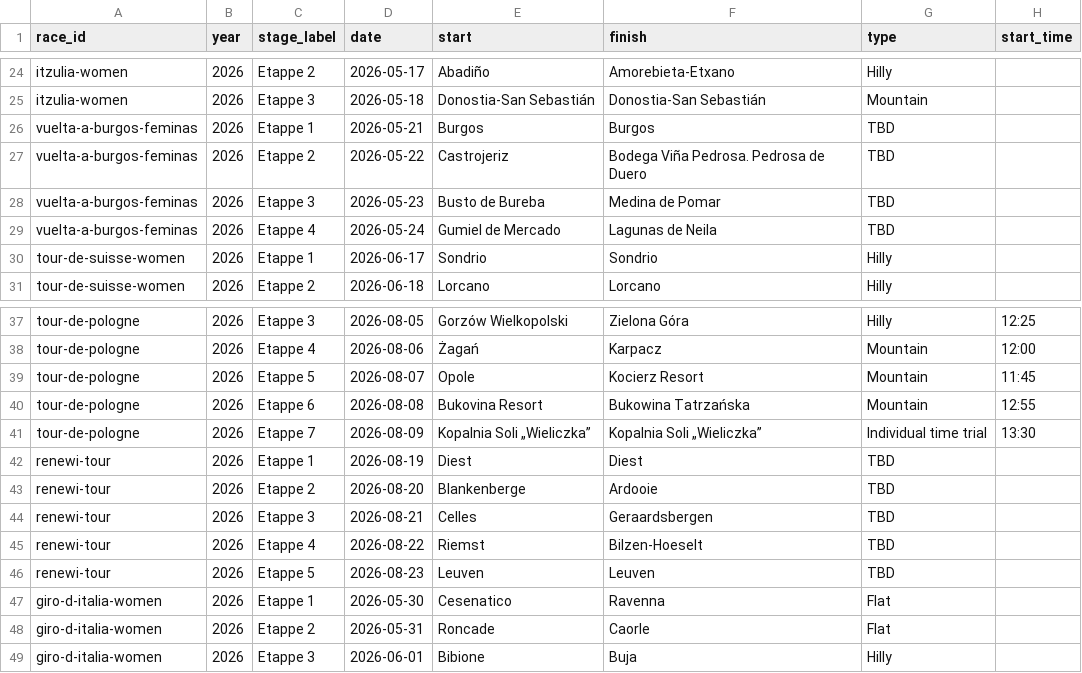
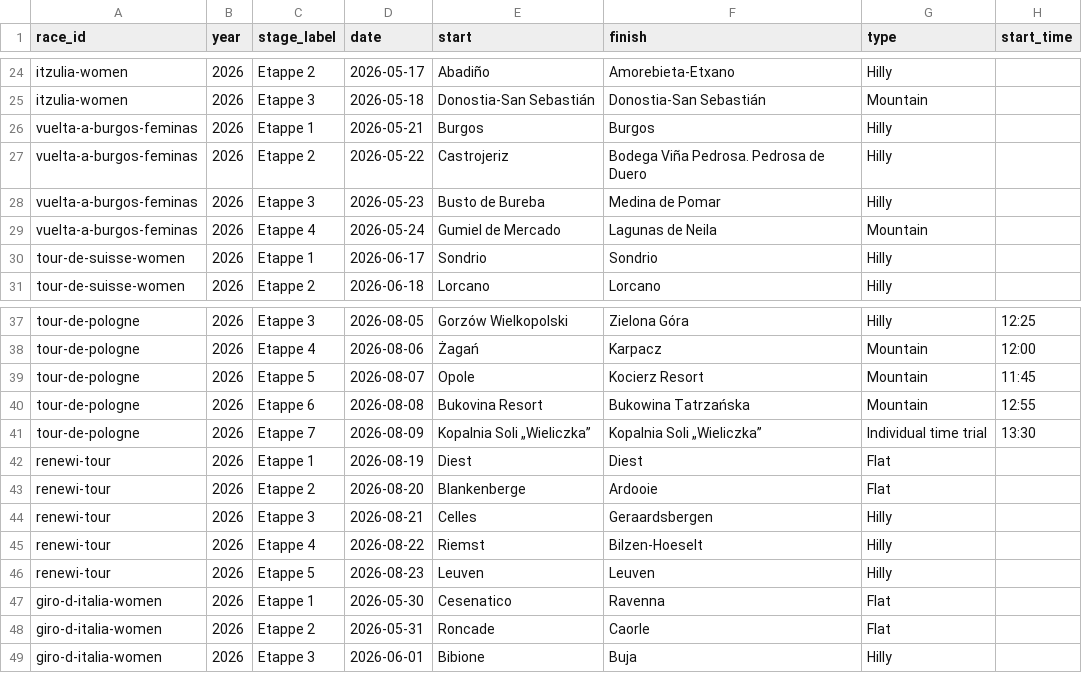
Before and after one commit to commanderk/sportocal, a CSV file: data/manual/stage-race.csv, drawn as a sheet; only a part is shown, gaps mark what is left out.

Commit message:
Fix remaining "TBD" stage-type gaps for Renewi Tour and Vuelta a Burgos Feminas
Same bug as the Tour de Pologne fix (d68b0fe): a "TBD" placeholder type
fails STAGE_TYPES validation, so validate_row() silently skips the row --
both races had every single stage skipped, meaning neither had a snapshot
file at all (checked: zero events for both before this fix). Confirmed via
a full csv-module scan of stage-race.csv and one-day.csv that this was the
complete remaining scope, nothing else affected.

Renewi Tour 2026 (research cross-checked against 2 sources): Flat, Flat,
Hilly, Hilly, Hilly. Vuelta a Burgos Feminas 2026 turned out to have its
own parseable Wikipedia stage-classification table (Hilly, Hilly, Hilly,
Mountain) -- direct quotes, not inferred, same trusted format already used
for Vuelta a España.

Regenerated public/data/events.json and public/kalender.ics (1441 events,
+9 newly-unlocked stages). Every other touched data/cycling-*.json file is
the same harmless reserialization (key order + lastChecked) from running
build_manual_cycling.py, not a data change -- see d68b0fe for why.

```diff
--- a/data/manual/stage-race.csv
+++ b/data/manual/stage-race.csv
@@ -25,6 +25,6 @@ itzulia-women,2026,Etappe 2,2026-05-17,Abadiño,Amorebieta-Etxano,Hilly,
 itzulia-women,2026,Etappe 3,2026-05-18,Donostia-San Sebastián,Donostia-San Sebastián,Mountain,
-vuelta-a-burgos-feminas,2026,Etappe 1,2026-05-21,Burgos,Burgos,TBD,
-vuelta-a-burgos-feminas,2026,Etappe 2,2026-05-22,Castrojeriz,Bodega Viña Pedrosa. Pedrosa de Duero,TBD,
-vuelta-a-burgos-feminas,2026,Etappe 3,2026-05-23,Busto de Bureba,Medina de Pomar,TBD,
-vuelta-a-burgos-feminas,2026,Etappe 4,2026-05-24,Gumiel de Mercado,Lagunas de Neila,TBD,
+vuelta-a-burgos-feminas,2026,Etappe 1,2026-05-21,Burgos,Burgos,Hilly,
+vuelta-a-burgos-feminas,2026,Etappe 2,2026-05-22,Castrojeriz,Bodega Viña Pedrosa. Pedrosa de Duero,Hilly,
+vuelta-a-burgos-feminas,2026,Etappe 3,2026-05-23,Busto de Bureba,Medina de Pomar,Hilly,
+vuelta-a-burgos-feminas,2026,Etappe 4,2026-05-24,Gumiel de Mercado,Lagunas de Neila,Mountain,
 tour-de-suisse-women,2026,Etappe 1,2026-06-17,Sondrio,Sondrio,Hilly,
@@ -41,7 +41,7 @@ tour-de-pologne,2026,Etappe 6,2026-08-08,Bukovina Resort,Bukowina Tatrzańska,Mo
 tour-de-pologne,2026,Etappe 7,2026-08-09,Kopalnia Soli „Wieliczka”,Kopalnia Soli „Wieliczka”,Individual time trial,13:30
-renewi-tour,2026,Etappe 1,2026-08-19,Diest,Diest,TBD,
-renewi-tour,2026,Etappe 2,2026-08-20,Blankenberge,Ardooie,TBD,
-renewi-tour,2026,Etappe 3,2026-08-21,Celles,Geraardsbergen,TBD,
-renewi-tour,2026,Etappe 4,2026-08-22,Riemst,Bilzen-Hoeselt,TBD,
-renewi-tour,2026,Etappe 5,2026-08-23,Leuven,Leuven,TBD,
+renewi-tour,2026,Etappe 1,2026-08-19,Diest,Diest,Flat,
+renewi-tour,2026,Etappe 2,2026-08-20,Blankenberge,Ardooie,Flat,
+renewi-tour,2026,Etappe 3,2026-08-21,Celles,Geraardsbergen,Hilly,
+renewi-tour,2026,Etappe 4,2026-08-22,Riemst,Bilzen-Hoeselt,Hilly,
+renewi-tour,2026,Etappe 5,2026-08-23,Leuven,Leuven,Hilly,
 giro-d-italia-women,2026,Etappe 1,2026-05-30,Cesenatico,Ravenna,Flat,
```
Also changed, not shown: 46 other files.
